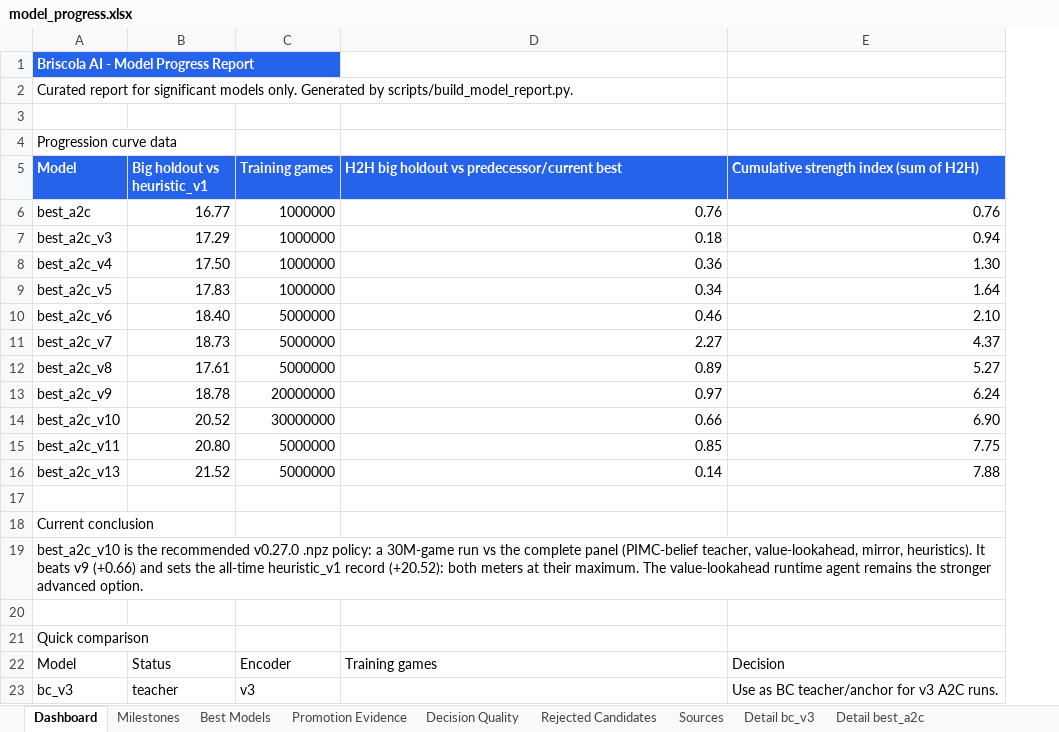
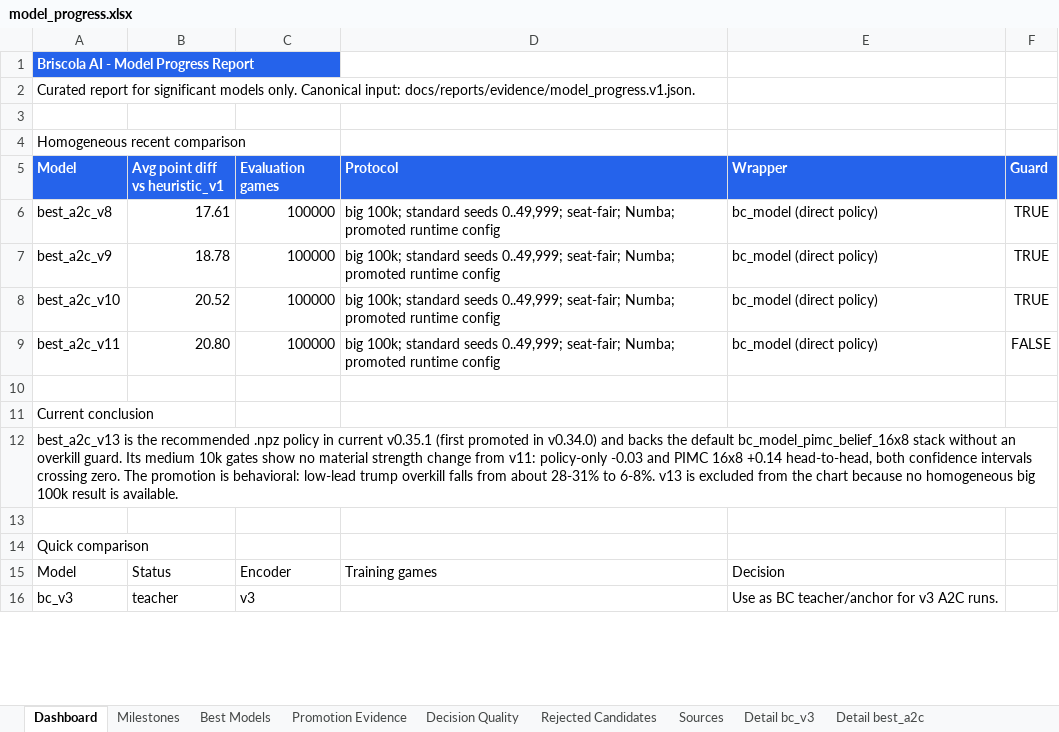
Before and after one commit to ilCapo77/briscola.ai, an Excel workbook: docs/reports/model_progress.xlsx, sheet Dashboard, drawn as a sheet; only a part is shown; values as stored, in another font and other column widths than the file's, no borders; charts and pictures not drawn; removed rows and columns are numbered as before the commit, all else as after; the diff names each change by its address in the sheet, - before the commit and + after, or states it on an @@ line.

Commit message:
fix(release): consolida piano, report e anti-cheat

```diff
--- a/docs/reports/model_progress.xlsx (sheet Dashboard)
+++ b/docs/reports/model_progress.xlsx (sheet Dashboard)
+column F (Guard), rows 6-9: TRUE | TRUE | TRUE | FALSE
-A2 (Model): …models only. Generated by scripts/build_model_report.py.
+A2 (Model): …models only. Canonical input: docs/reports/evidence/model_progress.v1.json.
-A4 (Model): Progression curve data
+A4 (Model): Homogeneous recent comparison
-B5: Big holdout vs heuristic_v1
+B5: Avg point diff vs heuristic_v1
-C5: Training games
+C5: Evaluation games
-D5: H2H big holdout vs predecessor/current best
+D5: Protocol
-E5: Cumulative strength index (sum of H2H)
+E5: Wrapper
-row 6: best_a2c | 16.77 | 1000000 | 0.76 | 0.76
-row 7: best_a2c_v3 | 17.29 | 1000000 | 0.18 | 0.94
-row 8: best_a2c_v4 | 17.50 | 1000000 | 0.36 | 1.30
-row 9: best_a2c_v5 | 17.83 | 1000000 | 0.34 | 1.64
-row 10: best_a2c_v6 | 18.40 | 5000000 | 0.46 | 2.10
-row 11: best_a2c_v7 | 18.73 | 5000000 | 2.27 | 4.37
-C6 (Evaluation games): 5000000
+C6 (Evaluation games): 100000
-D6 (Protocol): 0.89
+D6 (Protocol): big 100k; standard seeds 0..49,999; seat-fair; Numba; promoted runtime config
-E6 (Wrapper): 5.27
+E6 (Wrapper): bc_model (direct policy)
-C7 (Evaluation games): 20000000
+C7 (Evaluation games): 100000
-D7 (Protocol): 0.97
+D7 (Protocol): big 100k; standard seeds 0..49,999; seat-fair; Numba; promoted runtime config
-E7 (Wrapper): 6.24
+E7 (Wrapper): bc_model (direct policy)
-C8 (Evaluation games): 30000000
+C8 (Evaluation games): 100000
-D8 (Protocol): 0.66
+D8 (Protocol): big 100k; standard seeds 0..49,999; seat-fair; Numba; promoted runtime config
-E8 (Wrapper): 6.90
+E8 (Wrapper): bc_model (direct policy)
-C9 (Evaluation games): 5000000
+C9 (Evaluation games): 100000
-D9 (Protocol): 0.85
+D9 (Protocol): big 100k; standard seeds 0..49,999; seat-fair; Numba; promoted runtime config
-E9 (Wrapper): 7.75
+E9 (Wrapper): bc_model (direct policy)
-row 16: best_a2c_v13 | 21.52 | 5000000 | 0.14 | 7.88
-A12 (Model): best_a2c_v10 is the recommended v0.27.0 .npz policy: a 30M-game run vs the complete panel (PIMC-belief teacher, value-lookahead, mirror, heuristics). It beats v9 (+0.66) and sets the all-time heuristic_v1 record (+20.52): both meters at their maximum. The value-lookahead runtime agent remains the stronger advanced option.
+A12 (Model): best_a2c_v13 is the recommended .npz policy in current v0.35.1 (first promoted in v0.34.0) and backs the default bc_model_pimc_belief_16x8 stack without an overkill guard. Its medium 10k gates show no material strength change from v11: policy-only -0.03 and PIMC 16x8 +0.14 head-to-head, both confidence intervals crossing zero. The promotion is behavioral: low-lead trump overkill falls from about 28-31% to 6-8%. v13 is excluded from the chart because no homogeneous big 100k result is available.
```
Also changed, not shown: sheet Promotion Evidence, sheet Sources, sheet Rejected Candidates, sheet Milestones, sheet Decision Quality, sheet Detail best_a2c_v11, 12 more sheets, charts or pictures, 26 other files.
